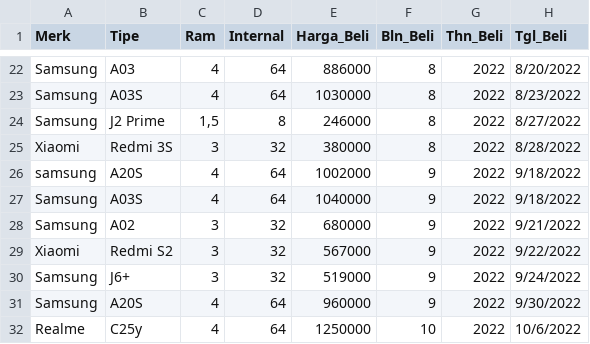
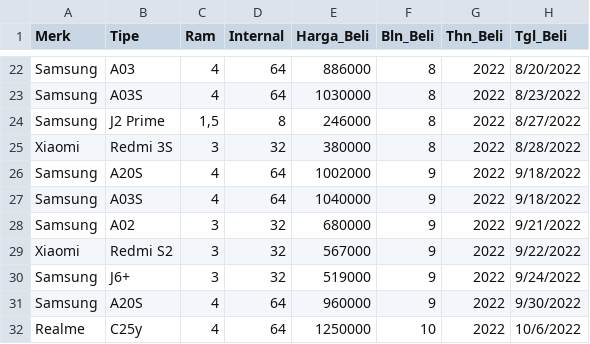
Before and after one commit to MFikriS/Data-Penjualan, a CSV file: LaporanPenjualanHP-1.csv, drawn as a sheet; only a part is shown, gaps mark what is left out; the diff names each change by its address in the sheet, - before the commit and + after, or states it on an @@ line.

Commit message:
Update LaporanPenjualanHP-1.csv

```diff
--- a/LaporanPenjualanHP-1.csv
+++ b/LaporanPenjualanHP-1.csv
-A26 (Merk): samsung
+A26 (Merk): Samsung
```
